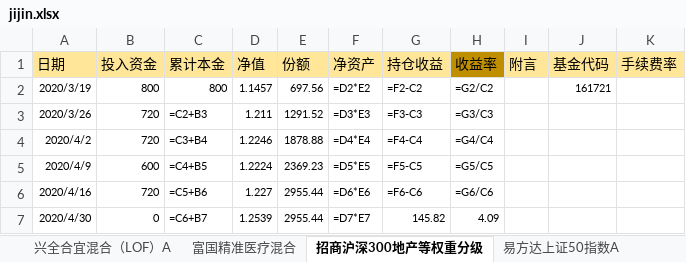
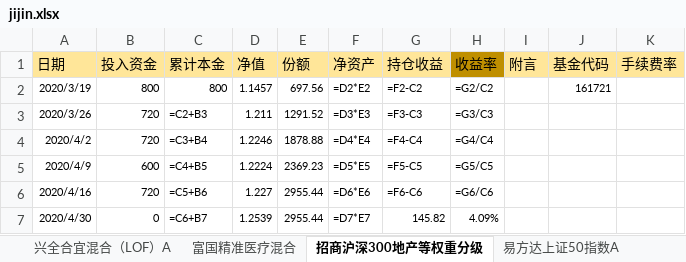
Before and after one commit to symbi/jijin, an Excel workbook: jijin.xlsx, sheet 招商沪深300地产等权重分级, drawn as a sheet; values as stored, in another font and other column widths than the file's, no borders; formulas without a stored value are shown as written; the diff names each change by its address in the sheet, - before the commit and + after, or states it on an @@ line.

```diff
--- a/jijin.xlsx (sheet 招商沪深300地产等权重分级)
+++ b/jijin.xlsx (sheet 招商沪深300地产等权重分级)
-H7 (收益率): 4.09
+H7 (收益率): 4.09%
```
Also changed, not shown: sheet 易方达消费行业股票, sheet 华夏中证5G通信主题ETF联接A定投, sheet 汇添富中证500A, sheet 富国中证红利指数增强(后端）, sheet 南方中证500ETF联接A, sheet 兴全沪深300指数（LOF)A, 15 more sheets, other sheet tabs.
